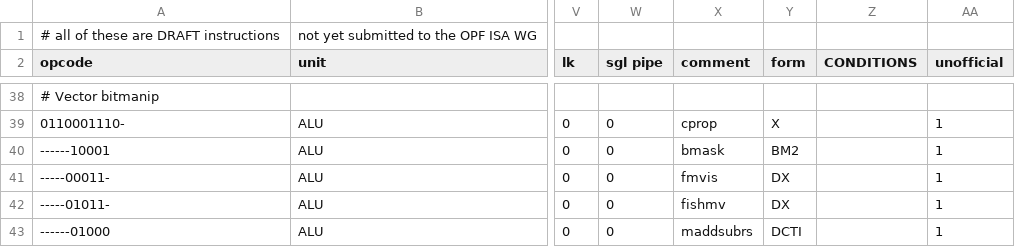
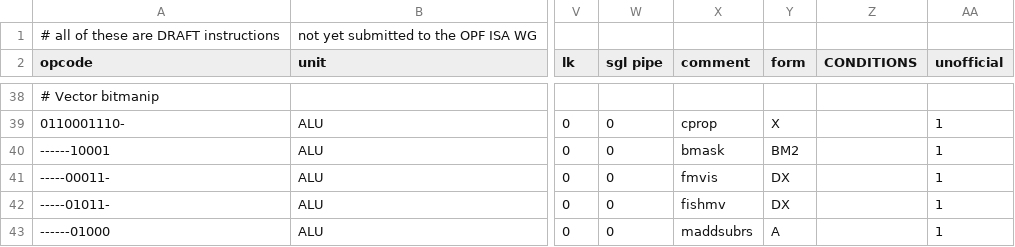
Before and after one commit to Libre-SOC-mirrors/openpower-isa, a CSV file: openpower/isatables/minor_22.csv, drawn as a sheet; only a part is shown, gaps mark what is left out; the diff names each change by its address in the sheet, - before the commit and + after, or states it on an @@ line.

Commit message:
Turns out DCTI-Form is another variant of A-Form

```diff
--- a/openpower/isatables/minor_22.csv
+++ b/openpower/isatables/minor_22.csv
-Y43 (form): DCTI
+Y43 (form): A
```
Also changed, not shown: 3 other files.
